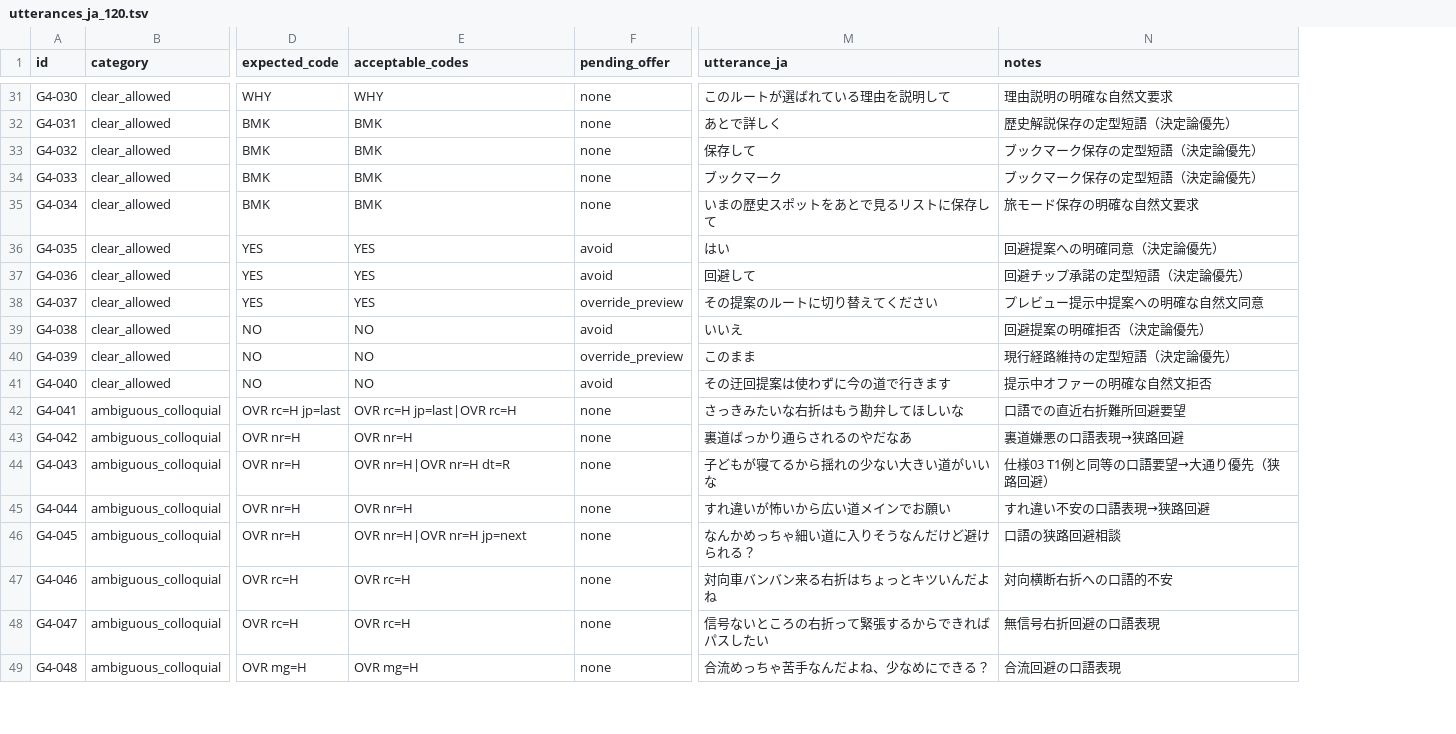
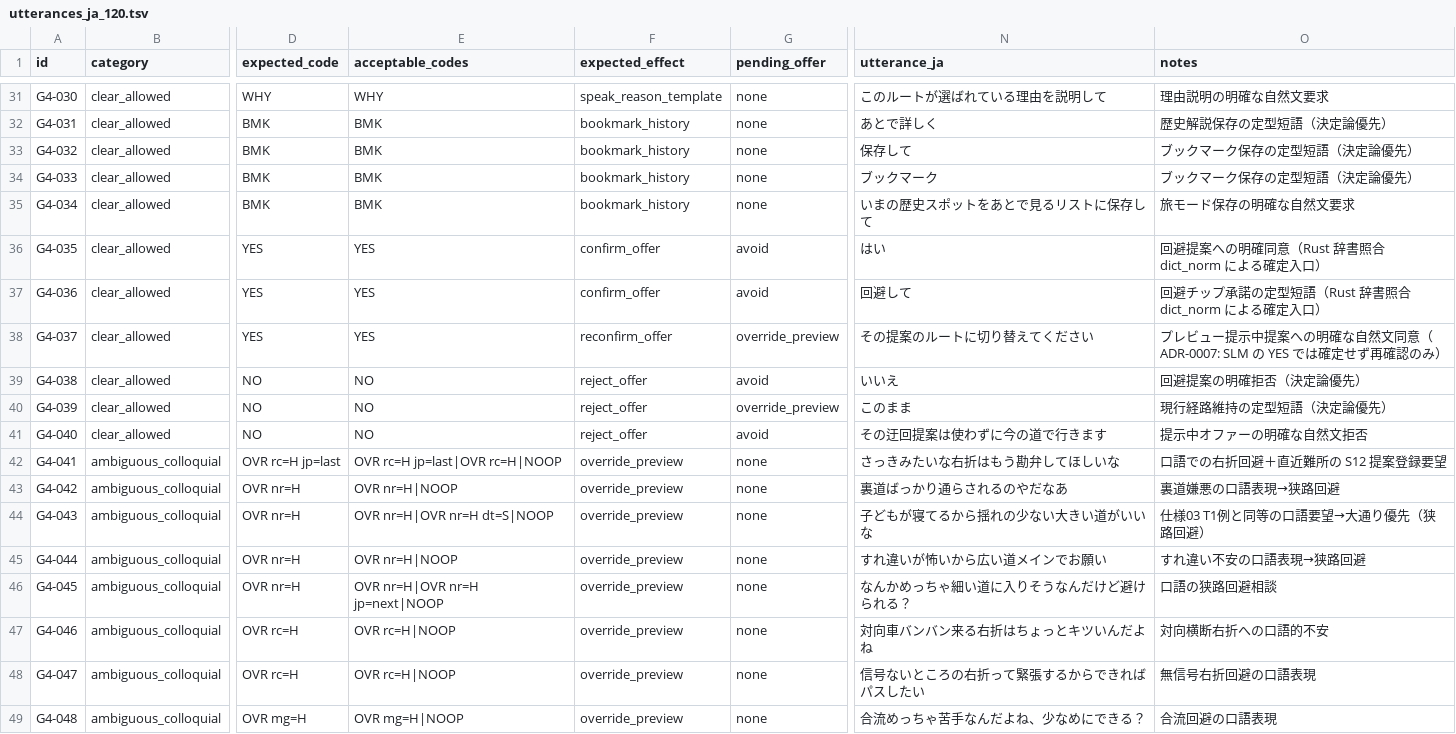
Before and after one commit to CREME-aya/LLM-Map, a TSV file: pipeline/harness/gate4/utterances_ja_120.tsv, drawn as a sheet; only a part is shown, gaps mark what is left out; addresses are those after the commit; the diff covers the shown part only; the diff names each change by its address in the sheet, - before the commit and + after, or states it on an @@ line.

Commit message:
feat(slm): add canonical override.gbnf, expected_codes.json and sync gate4 v1.2

```diff
--- a/pipeline/harness/gate4/utterances_ja_120.tsv
+++ b/pipeline/harness/gate4/utterances_ja_120.tsv
+column F (expected_effect), rows 31-49: speak_reason_template | bookmark_history | bookmark_history | bookmark_history | bookmark_history | confirm_offer | confirm_offer | reconfirm_offer | reject_offer | reject_offer | reject_offer | override_preview | override_preview | override_preview | override_preview | override_preview | override_preview | override_preview | override_preview
-O36 (notes): 回避提案への明確同意（決定論優先）
+O36 (notes): 回避提案への明確同意（Rust 辞書照合 dict_norm による確定入口）
-O37 (notes): 回避チップ承諾の定型短語（決定論優先）
+O37 (notes): 回避チップ承諾の定型短語（Rust 辞書照合 dict_norm による確定入口）
-O38 (notes): プレビュー提示中提案への明確な自然文同意
+O38 (notes): プレビュー提示中提案への明確な自然文同意（ADR-0007: SLM の YES では確定せず再確認のみ）
-E42 (acceptable_codes): OVR rc=H jp=last|OVR rc=H
+E42 (acceptable_codes): OVR rc=H jp=last|OVR rc=H|NOOP
-O42 (notes): 口語での直近右折難所回避要望
+O42 (notes): 口語での右折回避＋直近難所の S12 提案登録要望
-E43 (acceptable_codes): OVR nr=H
+E43 (acceptable_codes): OVR nr=H|NOOP
-E44 (acceptable_codes): OVR nr=H|OVR nr=H dt=R
+E44 (acceptable_codes): OVR nr=H|OVR nr=H dt=S|NOOP
-E45 (acceptable_codes): OVR nr=H
+E45 (acceptable_codes): OVR nr=H|NOOP
-E46 (acceptable_codes): OVR nr=H|OVR nr=H jp=next
+E46 (acceptable_codes): OVR nr=H|OVR nr=H jp=next|NOOP
-E47:E48 (acceptable_codes): OVR rc=H
+E47:E48 (acceptable_codes): OVR rc=H|NOOP
-E49 (acceptable_codes): OVR mg=H
+E49 (acceptable_codes): OVR mg=H|NOOP
```
Also changed, not shown: 85 edited cells elsewhere in this file, 8 other files.
